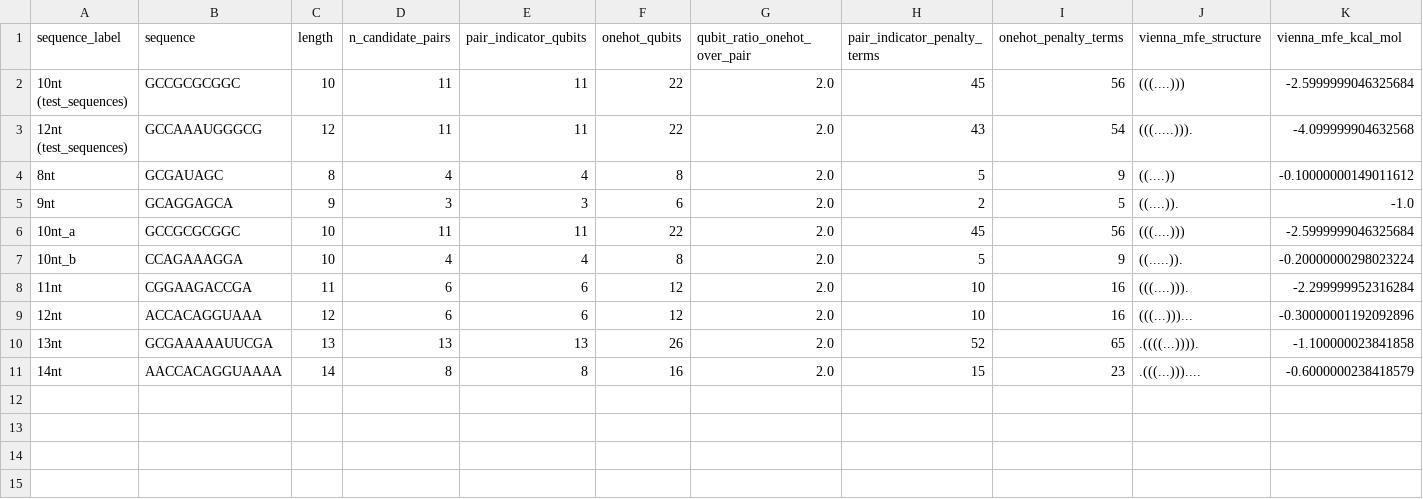
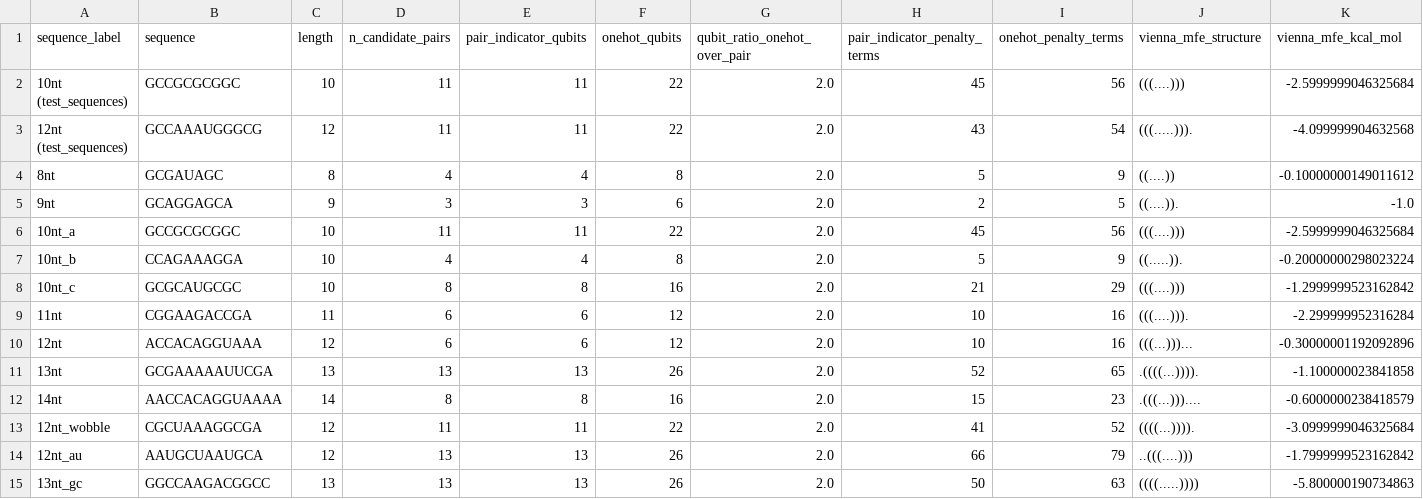
Before and after one commit to srijahn/Moderna-Challenge, a CSV file: results/qubo_encoding_comparison.csv, drawn as a sheet; only a part is shown; rows hold the shown columns only; the diff names each change by its address in the sheet, - before the commit and + after, or states it on an @@ line.

```diff
--- a/results/qubo_encoding_comparison.csv
+++ b/results/qubo_encoding_comparison.csv
+row 8: 10nt_c | GCGCAUGCGC | 10 | 8 | 8 | 16 | 2.0 | 21 | 29 | (((....))) | -1.2999999523162842
+row 13: 12nt_wobble | CGCUAAAGGCGA | 12 | 11 | 11 | 22 | 2.0 | 41 | 52 | ((((...)))). | -3.0999999046325684
+row 14: 12nt_au | AAUGCUAAUGCA | 12 | 13 | 13 | 26 | 2.0 | 66 | 79 | ..(((....))) | -1.7999999523162842
+row 15: 13nt_gc | GGCCAAGACGGCC | 13 | 13 | 13 | 26 | 2.0 | 50 | 63 | ((((.....)))) | -5.800000190734863
```
Also changed, not shown: results/batch_accuracy.csv, results/final_results.csv, 17 other files.
